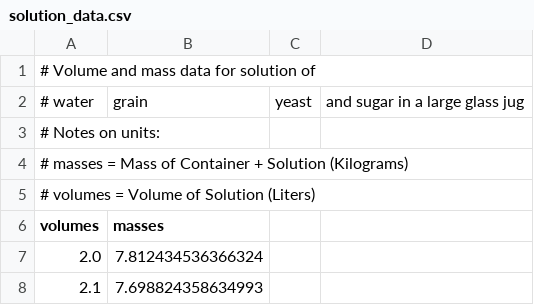
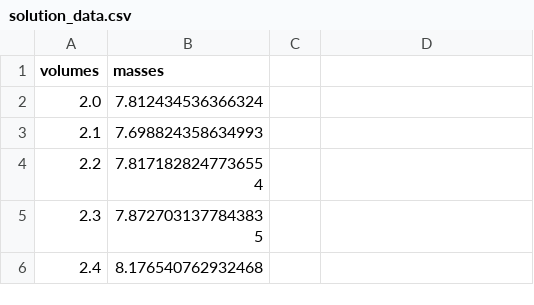
Before and after one commit to goodboychan/goodboychan.github.io, a CSV file: _notebooks/dataset/solution_data.csv, drawn as a sheet; only a part is shown; the shorter side is filled out with more unchanged rows.

```diff
--- a/_notebooks/dataset/solution_data.csv
+++ b/_notebooks/dataset/solution_data.csv
@@ -1,6 +1 @@
-# Volume and mass data for solution of
-# water, grain, yeast, and sugar in a large glass jug
-# Notes on units:
-#     masses = Mass of Container + Solution (Kilograms)
-#     volumes = Volume of Solution (Liters)
 volumes,masses
```
Also changed, not shown: _notebooks/dataset/hubble_data.csv, _notebooks/dataset/sea_level_data.csv, 6 other files.
